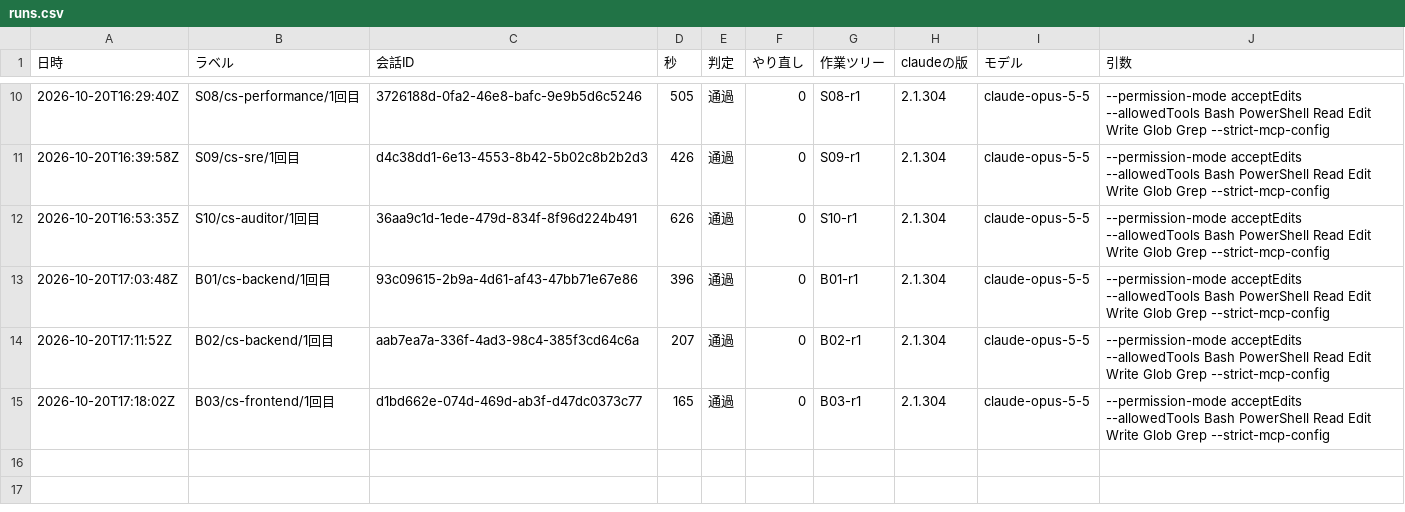
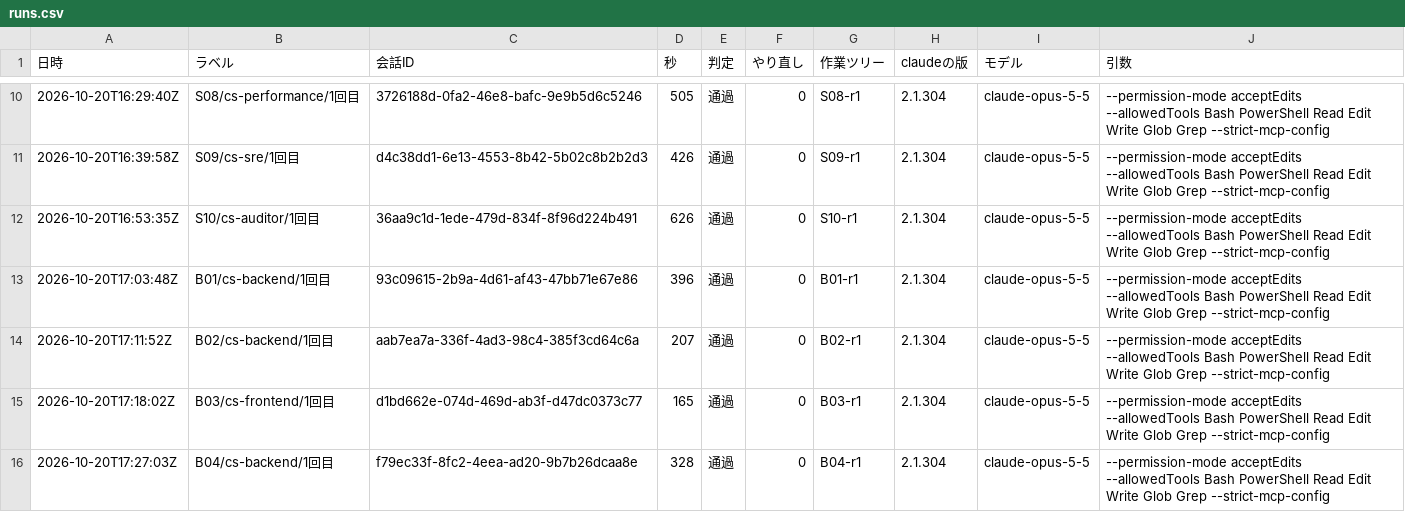
Before and after one commit to kazumasamatsumoto/sap-commerce-token-bench, a CSV file: bench/results/runs.csv, drawn as a sheet; only a part is shown, gaps mark what is left out.

```diff
--- a/bench/results/runs.csv
+++ b/bench/results/runs.csv
@@ -15 +15,2 @@
 2026-10-20T17:18:02Z,B03/cs-frontend/1回目,d1bd662e-074d-469d-ab3f-d47dc0373c77,165,通過,0,B03-r1,2.1.304,claude-opus-5-5,"--permission-mode acceptEdits --allowedTools Bash PowerShell Read Edit Write Glob Grep --strict-mcp-config"
+2026-10-20T17:27:03Z,B04/cs-backend/1回目,f79ec33f-8fc2-4eea-ad20-9b7b26dcaa8e,328,通過,0,B04-r1,2.1.304,claude-opus-5-5,"--permission-mode acceptEdits --allowedTools Bash PowerShell Read Edit Write Glob Grep --strict-mcp-config"
```
Also changed, not shown: bench/results/cost-by-agent.csv, bench/results/cost-log.csv, 1 other file.
